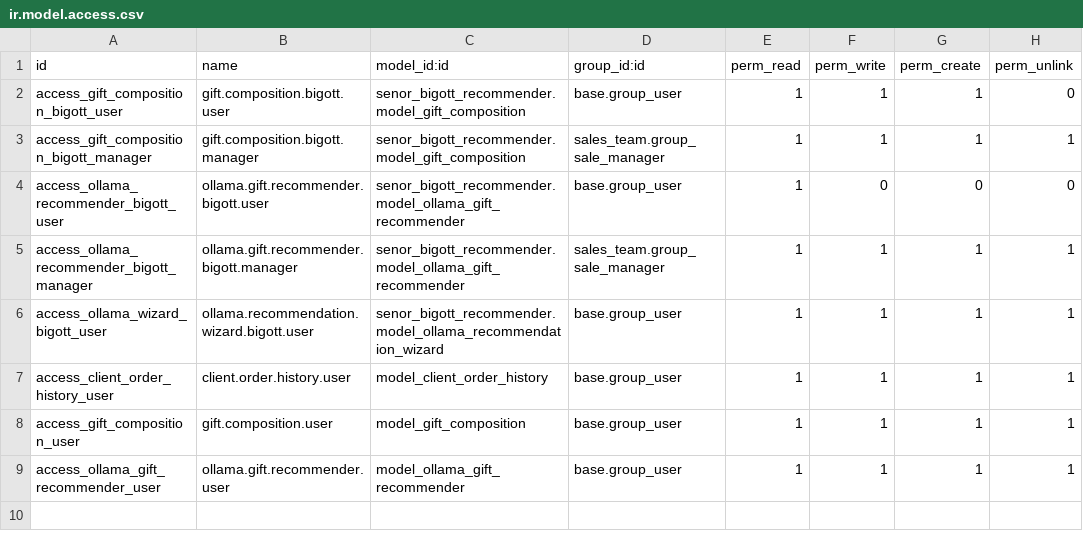
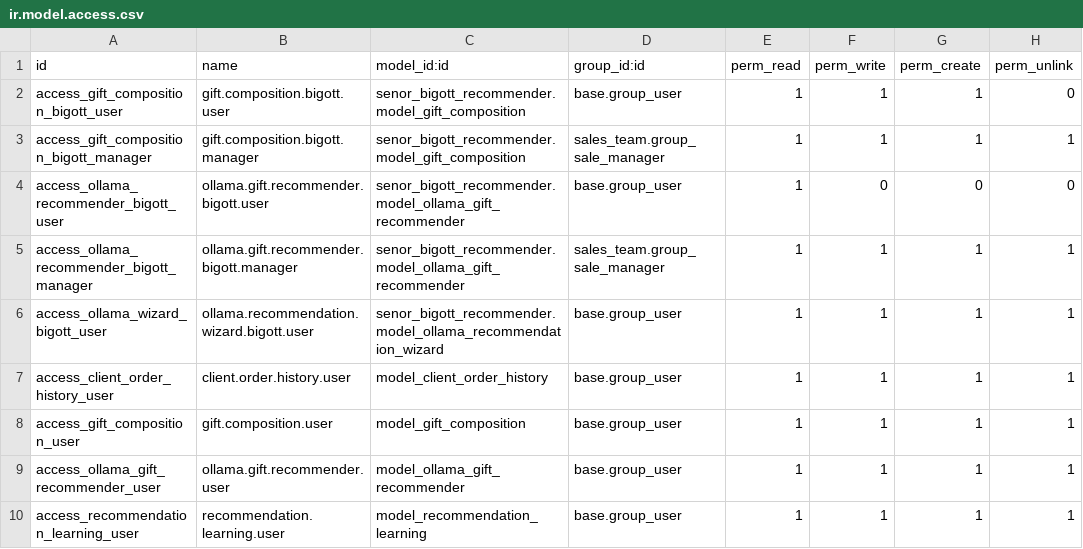
Before and after one commit to meksricky/bigott, a CSV file: security/ir.model.access.csv, drawn as a sheet.

```diff
--- a/security/ir.model.access.csv
+++ b/security/ir.model.access.csv
@@ -9 +9,2 @@ access_gift_composition_user,gift.composition.user,model_gift_composition,base.g
 access_ollama_gift_recommender_user,ollama.gift.recommender.user,model_ollama_gift_recommender,base.group_user,1,1,1,1
+access_recommendation_learning_user,recommendation.learning.user,model_recommendation_learning,base.group_user,1,1,1,1
```
Also changed, not shown: 6 other files.
